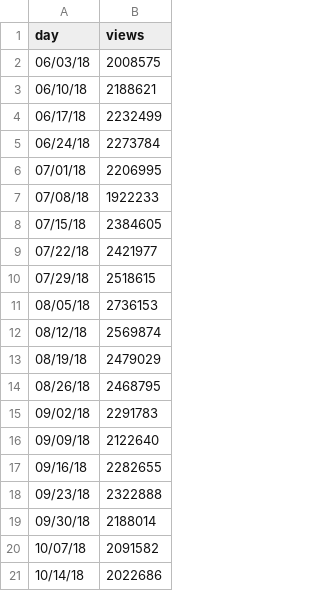
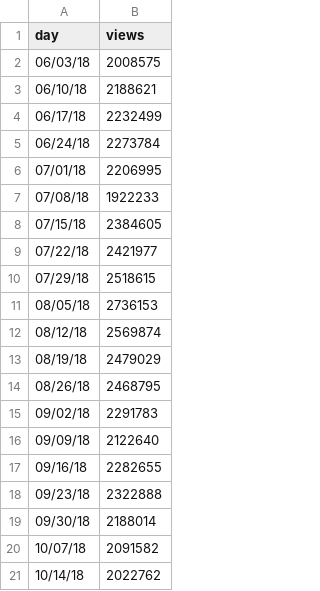
Before and after one commit to limitlessloop/vets.gov-status, a CSV file: _data/core_views.csv, drawn as a sheet.

```diff
--- a/_data/core_views.csv
+++ b/_data/core_views.csv
@@ -20,2 +20,2 @@ day,views
 10/07/18,2091582
-10/14/18,2022686
+10/14/18,2022762
```
Also changed, not shown: _data/1995_views.csv, _data/claims_views.csv, 10 other files.
